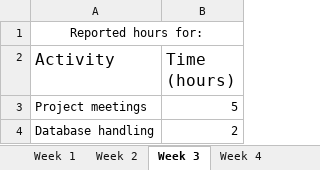
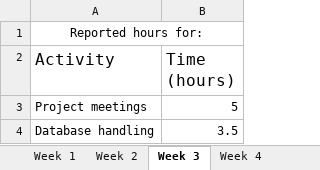
Before and after one commit to jontelarsson94/DVA313-Solar-Energy, an Excel workbook: reported hours/Reported hours - Jonathan Larsson.xlsx, sheet Week 3, drawn as a sheet; values as stored, in another font and other column widths than the file's, no borders; the diff names each change by its address in the sheet, - before the commit and + after, or states it on an @@ line.

```diff
--- a/reported hours/Reported hours - Jonathan Larsson.xlsx (sheet Week 3)
+++ b/reported hours/Reported hours - Jonathan Larsson.xlsx (sheet Week 3)
-B4 (Time (hours)): 2
+B4 (Time (hours)): 3.5
```
